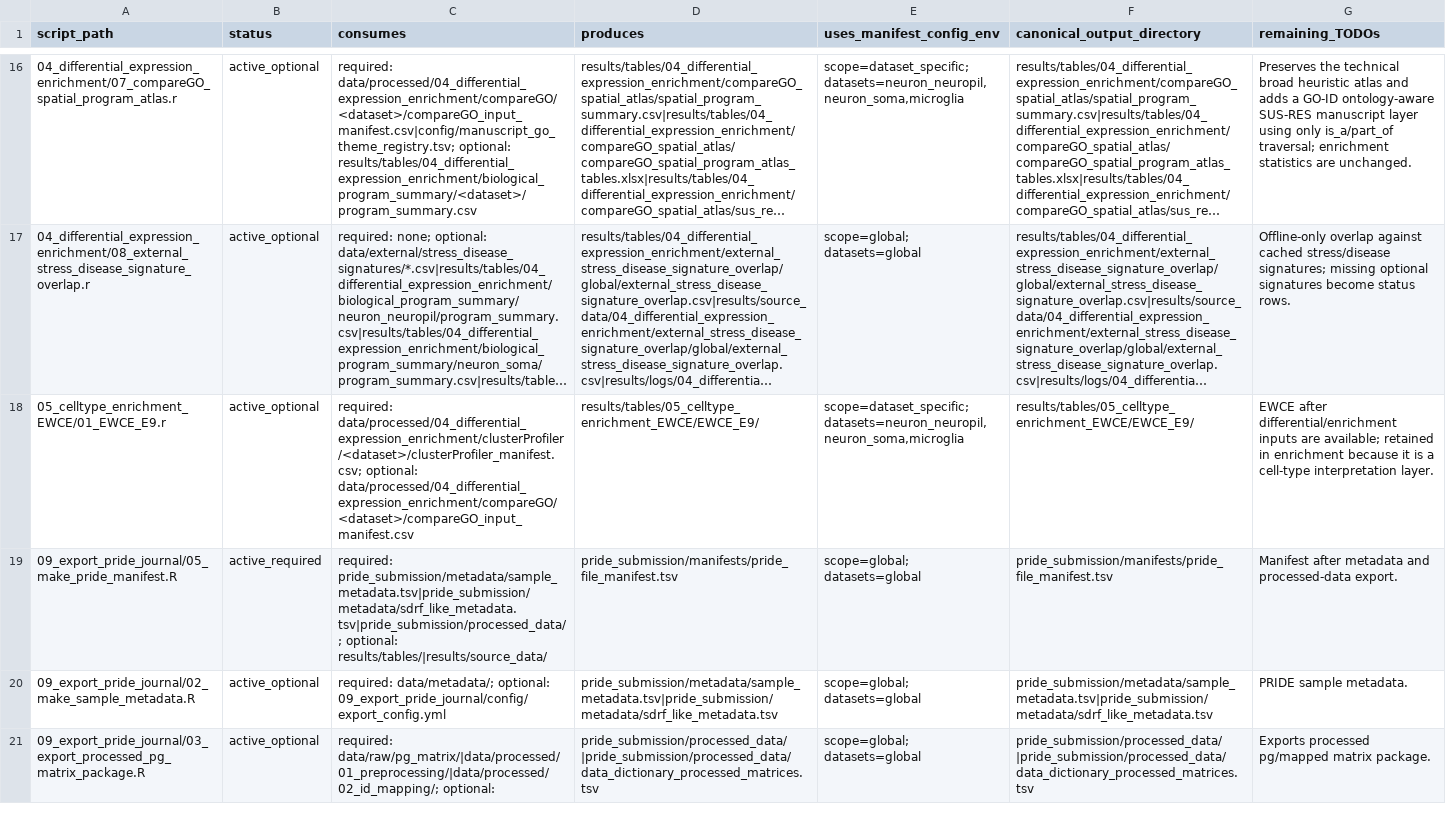
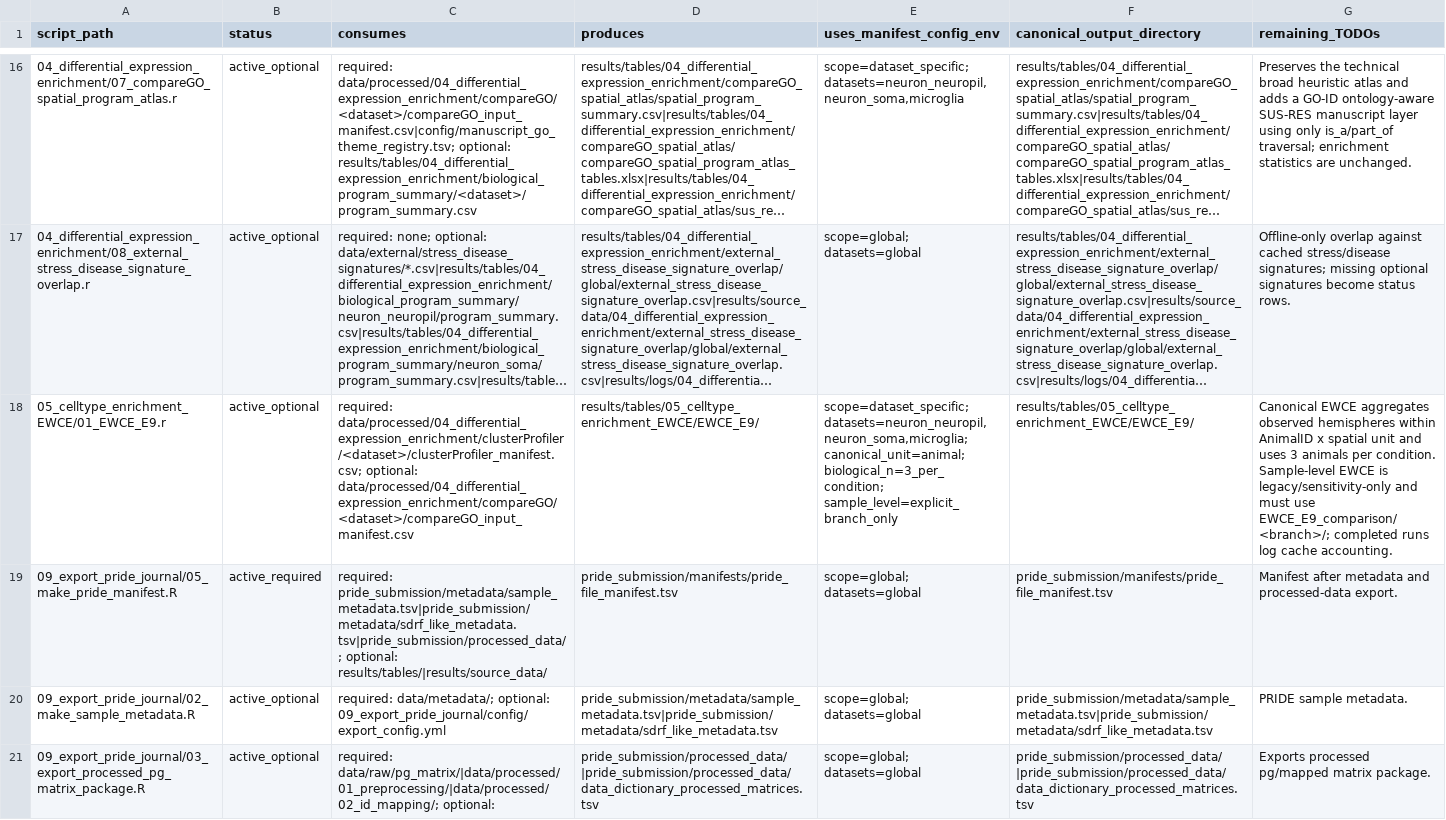
Before and after one commit to topohl/pRoteomics, a TSV file: docs/active_script_io_audit.tsv, drawn as a sheet; only a part is shown, gaps mark what is left out; long unchanged cells end in …; the diff names each change by its address in the sheet, - before the commit and + after, or states it on an @@ line.

```diff
--- a/docs/active_script_io_audit.tsv
+++ b/docs/active_script_io_audit.tsv
-E18 (uses_manifest_config_env): scope=dataset_specific; datasets=neuron_neuropil,neuron_soma,microglia
+E18 (uses_manifest_config_env): scope=dataset_specific; datasets=neuron_neuropil,neuron_soma,microglia; canonical_unit=animal; biological_n=3_per_condition; sample_level=explicit_branch_only
-G18 (remaining_TODOs): EWCE after differential/enrichment inputs are available; retained in enrichment because it is a cell-type interpretation layer.
+G18 (remaining_TODOs): Canonical EWCE aggregates observed hemispheres within AnimalID x spatial unit and uses 3 animals per condition. Sample-level EWCE is legacy/sensitivity-only and must use EWCE_E9_comparison/<branch>/; completed runs log cache accounting.
```
Also changed, not shown: docs/file_contracts.tsv, 7 other files.
